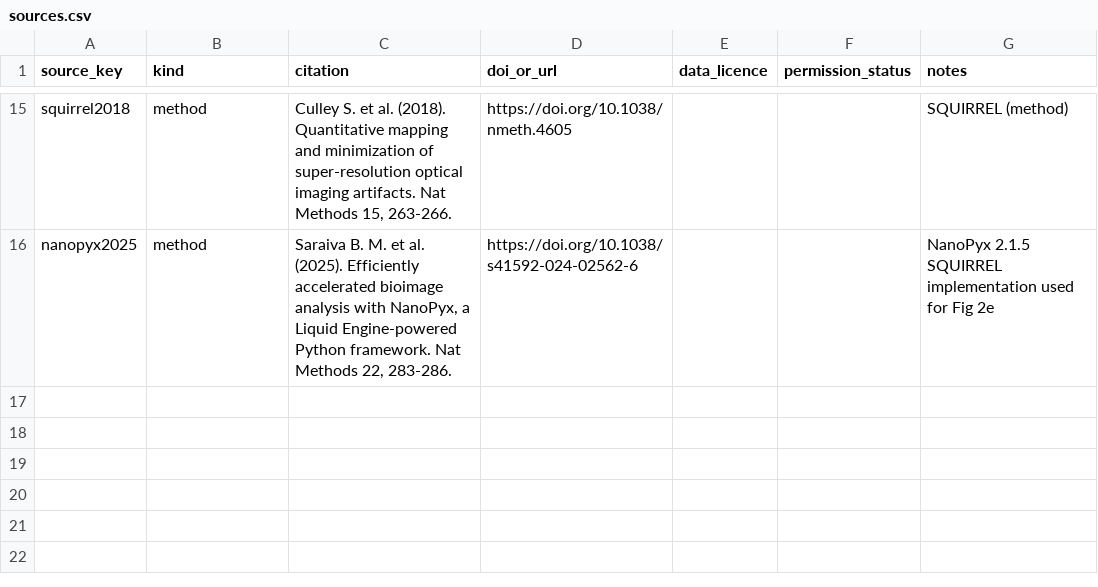
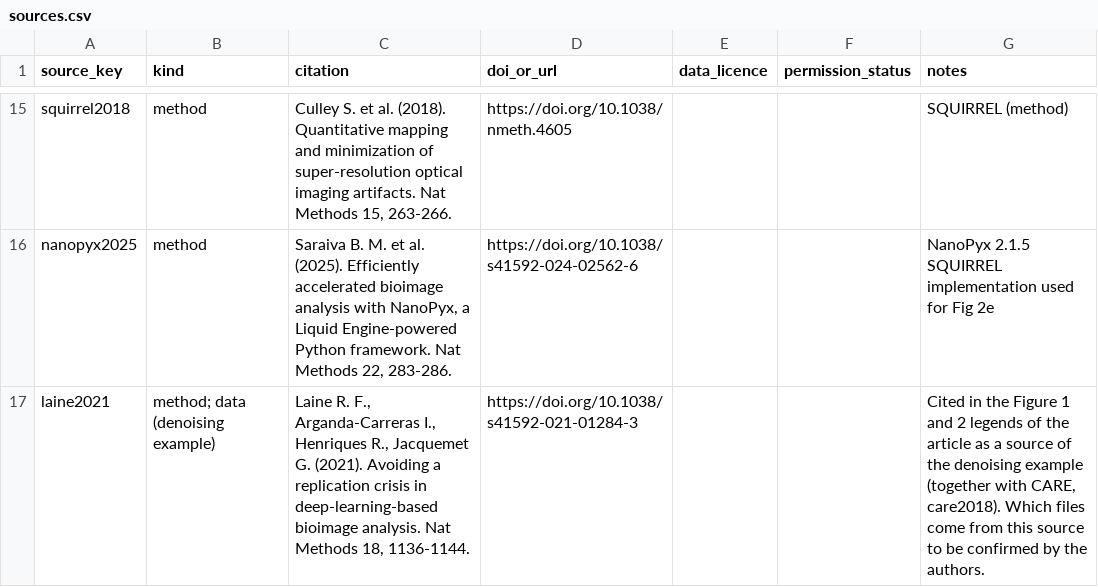
Before and after one commit to CellMigrationLab/cellbio-ai-guide, a CSV file: data/sources.csv, drawn as a sheet; only a part is shown, gaps mark what is left out; the diff covers the shown part only.

```diff
--- a/data/sources.csv
+++ b/data/sources.csv
@@ -16 +16,2 @@ squirrel2018,method,"Culley S. et al. (2018). Quantitative mapping and minimizat
 nanopyx2025,method,"Saraiva B. M. et al. (2025). Efficiently accelerated bioimage analysis with NanoPyx, a Liquid Engine-powered Python framework. Nat Methods 22, 283-286.",https://doi.org/10.1038/s41592-024-02562-6,,,NanoPyx 2.1.5 SQUIRREL implementation used for Fig 2e
+laine2021,method; data (denoising example),"Laine R. F., Arganda-Carreras I., Henriques R., Jacquemet G. (2021). Avoiding a replication crisis in deep-learning-based bioimage analysis. Nat Methods 18, 1136-1144.",https://doi.org/10.1038/s41592-021-01284-3,,,"Cited in the Figure 1 and 2 legends of the article as a source of the denoising example (together with CARE, care2018). Which files come from this source to be confirmed by the authors."
```
Also changed, not shown: 1 added row and 2 edited cells elsewhere in this file, 8 other files.
